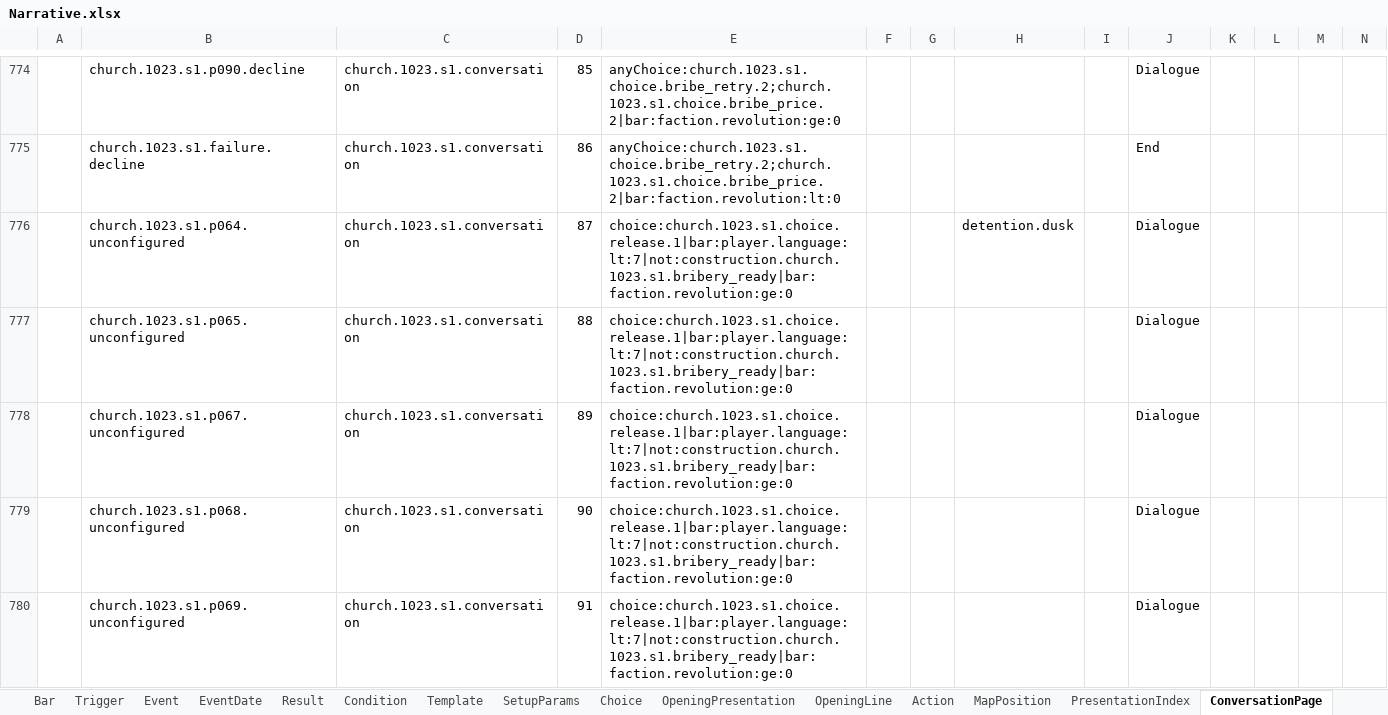
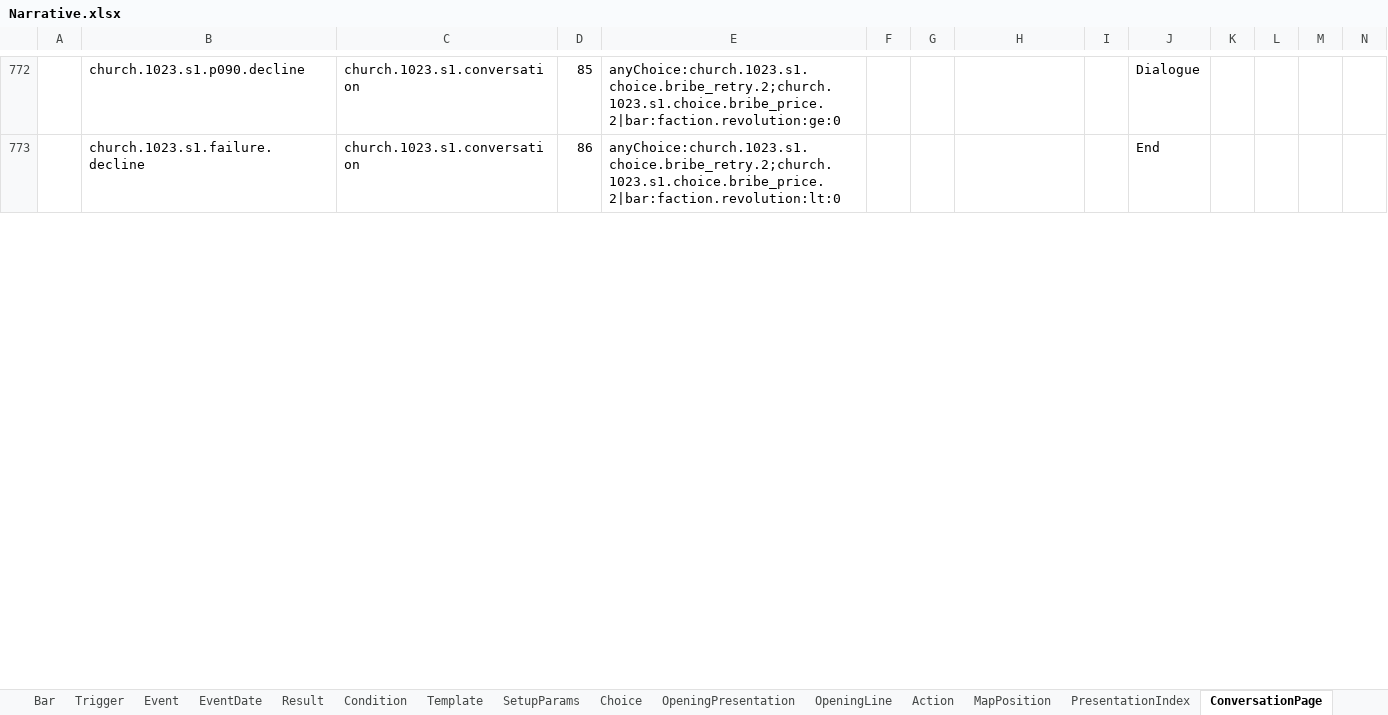
Before and after one commit to Alt-love-F4/juguangdeng2026, an Excel workbook: Assets/ConfigTables/Data/Narrative/Narrative.xlsx, sheet ConversationPage, drawn as a sheet; only a part is shown, gaps mark what is left out; values as stored, in another font and other column widths than the file's, no borders; removed rows and columns are numbered as before the commit, all else as after; the diff covers the shown part only; the diff names each change by its address in the sheet, - before the commit and + after, or states it on an @@ line.

```diff
--- a/Assets/ConfigTables/Data/Narrative/Narrative.xlsx (sheet ConversationPage)
+++ b/Assets/ConfigTables/Data/Narrative/Narrative.xlsx (sheet ConversationPage)
-row 776:  | church.1023.s1.p064.unconfigured | church.1023.s1.conversation | 87 | choice:church.1023.s1.choice.release.1|bar:player.language:lt:7|not:construction.church.1023.s1.bribery_ready|bar:faction.revolution:ge:0 |  |  | detention.dusk |  | Dialogue
-row 777:  | church.1023.s1.p065.unconfigured | church.1023.s1.conversation | 88 | choice:church.1023.s1.choice.release.1|bar:player.language:lt:7|not:construction.church.1023.s1.bribery_ready|bar:faction.revolution:ge:0 |  |  |  |  | Dialogue
-row 778:  | church.1023.s1.p067.unconfigured | church.1023.s1.conversation | 89 | choice:church.1023.s1.choice.release.1|bar:player.language:lt:7|not:construction.church.1023.s1.bribery_ready|bar:faction.revolution:ge:0 |  |  |  |  | Dialogue
-row 779:  | church.1023.s1.p068.unconfigured | church.1023.s1.conversation | 90 | choice:church.1023.s1.choice.release.1|bar:player.language:lt:7|not:construction.church.1023.s1.bribery_ready|bar:faction.revolution:ge:0 |  |  |  |  | Dialogue
-row 780:  | church.1023.s1.p069.unconfigured | church.1023.s1.conversation | 91 | choice:church.1023.s1.choice.release.1|bar:player.language:lt:7|not:construction.church.1023.s1.bribery_ready|bar:faction.revolution:ge:0 |  |  |  |  | Dialogue
```
Also changed, not shown: 11 added rows, 145 removed rows and 408 edited cells elsewhere in this sheet, sheet Condition, sheet ConversationLine, sheet Result, sheet ConditionKey, sheet AbilityCheckCondition, sheet ReadingPage, 4 more sheets, Assets/ConfigTables/Data/Shared/Text.xlsx, 46 other files.
